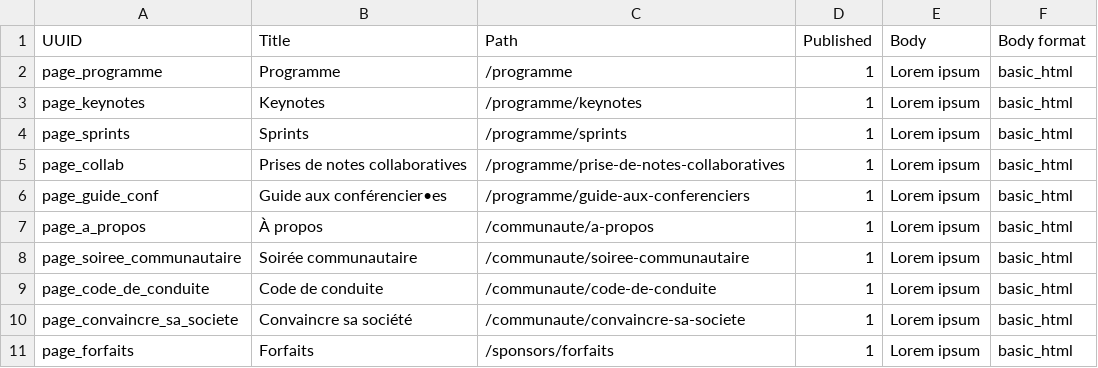
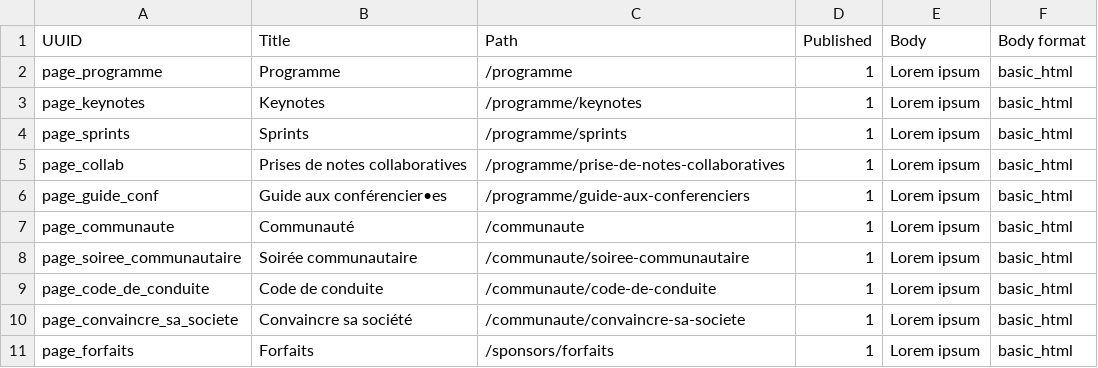
Before and after one commit to Drupal-FR/socle-drupalcampfr, a CSV file: www/profiles/drupalcampfr/modules/drupalcampfr_migrate/migrations/data/page.csv, drawn as a sheet; only a part is shown.

Commit message:
Convert page "a propos" into "communaute" for breadcrumb.

```diff
--- a/www/profiles/drupalcampfr/modules/drupalcampfr_migrate/migrations/data/page.csv
+++ b/www/profiles/drupalcampfr/modules/drupalcampfr_migrate/migrations/data/page.csv
@@ -6,3 +6,3 @@ page_collab,Prises de notes collaboratives,/programme/prise-de-notes-collaborati
 page_guide_conf,Guide aux conférencier•es,/programme/guide-aux-conferenciers,1,Lorem ipsum,basic_html
-page_a_propos,À propos,/communaute/a-propos,1,Lorem ipsum,basic_html
+page_communaute,Communauté,/communaute,1,Lorem ipsum,basic_html
 page_soiree_communautaire,Soirée communautaire,/communaute/soiree-communautaire,1,Lorem ipsum,basic_html
```
Also changed, not shown: www/profiles/drupalcampfr/modules/drupalcampfr_migrate/migrations/data/menu_link.csv.
